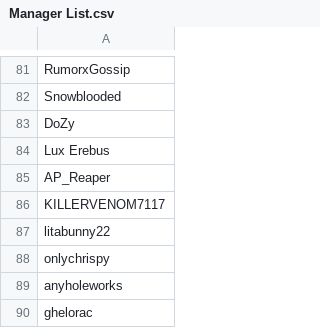
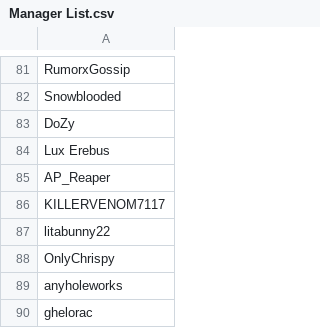
Before and after one commit to SpiritXR/Patreon-List-Manager-List, a CSV file: Manager List.csv, drawn as a sheet; only a part is shown, gaps mark what is left out.

Commit message:
Update Manager List.csv
fixed capitalization error for OnlyChrispy

```diff
--- a/Manager List.csv
+++ b/Manager List.csv
@@ -87,3 +87,3 @@ KILLERVENOM7117
 litabunny22
-onlychrispy
+OnlyChrispy
 anyholeworks
```
